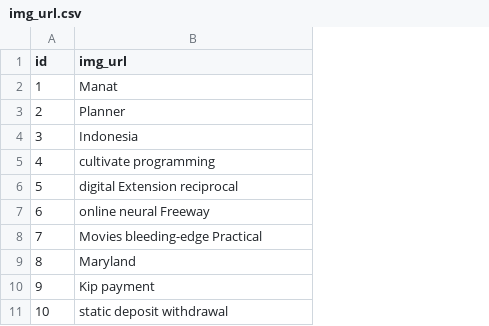
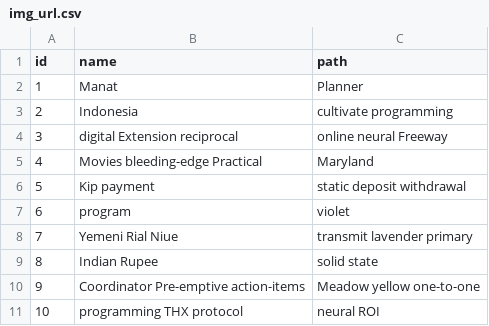
Before and after one commit to DucDuong97/lucciadmin, a CSV file: src/main/resources/config/liquibase/fake-data/img_url.csv, drawn as a sheet; the diff names each change by its address in the sheet, - before the commit and + after, or states it on an @@ line.

```diff
--- a/src/main/resources/config/liquibase/fake-data/img_url.csv
+++ b/src/main/resources/config/liquibase/fake-data/img_url.csv
+column C (path), rows 2-11: Planner | cultivate programming | online neural Freeway | Maryland | static deposit withdrawal | violet | transmit lavender primary | solid state | Meadow yellow one-to-one | neural ROI
-B1: img_url
+B1: name
-B3 (name): Planner
+B3 (name): Indonesia
-B4 (name): Indonesia
+B4 (name): digital Extension reciprocal
-B5 (name): cultivate programming
+B5 (name): Movies bleeding-edge Practical
-B6 (name): digital Extension reciprocal
+B6 (name): Kip payment
-B7 (name): online neural Freeway
+B7 (name): program
-B8 (name): Movies bleeding-edge Practical
+B8 (name): Yemeni Rial Niue
-B9 (name): Maryland
+B9 (name): Indian Rupee
-B10 (name): Kip payment
+B10 (name): Coordinator Pre-emptive action-items
-B11 (name): static deposit withdrawal
+B11 (name): programming THX protocol
```
Also changed, not shown: 18 other files.
